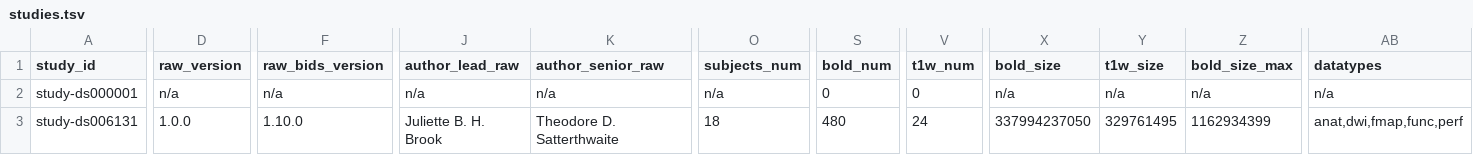
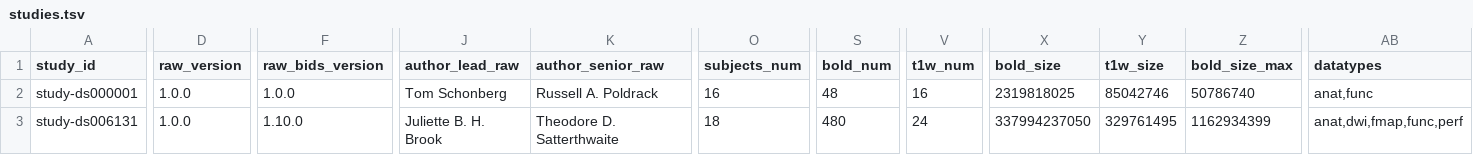
Before and after one commit to OpenNeuroStudies/OpenNeuroStudies, a TSV file: studies.tsv, drawn as a sheet; only a part is shown, gaps mark what is left out; the diff names each change by its address in the sheet, - before the commit and + after, or states it on an @@ line.

```diff
--- a/studies.tsv
+++ b/studies.tsv
-D2 (raw_version): n/a
+D2 (raw_version): 1.0.0
-F2 (raw_bids_version): n/a
+F2 (raw_bids_version): 1.0.0
-J2 (author_lead_raw): n/a
+J2 (author_lead_raw): Tom Schonberg
-K2 (author_senior_raw): n/a
+K2 (author_senior_raw): Russell A. Poldrack
-O2 (subjects_num): n/a
+O2 (subjects_num): 16
-S2 (bold_num): 0
+S2 (bold_num): 48
-V2 (t1w_num): 0
+V2 (t1w_num): 16
-X2 (bold_size): n/a
+X2 (bold_size): 2319818025
-Y2 (t1w_size): n/a
+Y2 (t1w_size): 85042746
-Z2 (bold_size_max): n/a
+Z2 (bold_size_max): 50786740
-AB2 (datatypes): n/a
+AB2 (datatypes): anat,func
```
Also changed, not shown: studies+derivatives.tsv, 1 other file.
